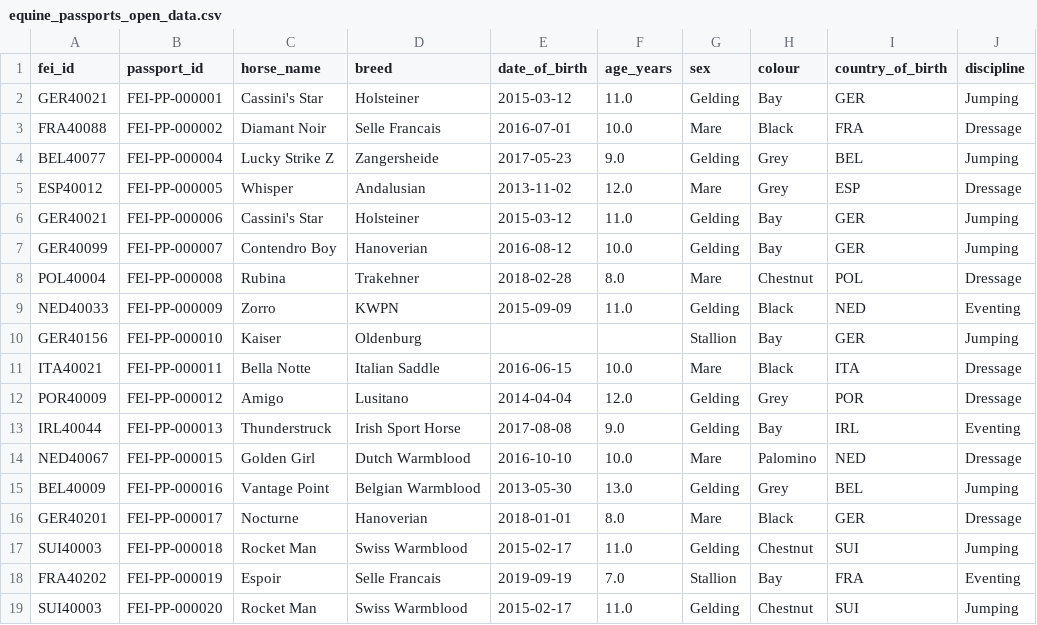
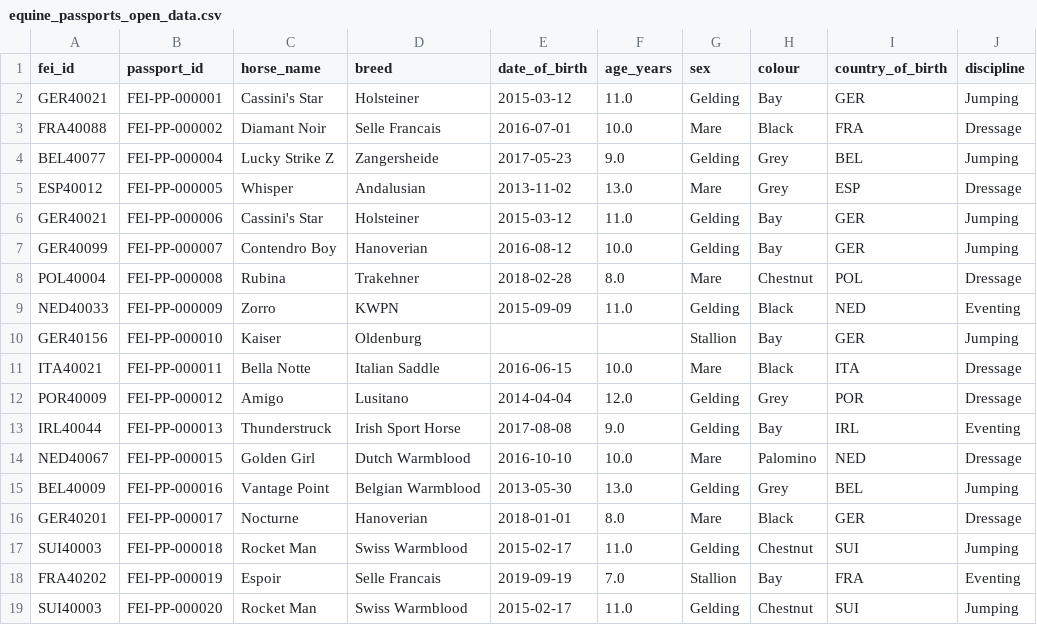
Before and after one commit to pmcintyr/equipass-open-data, a CSV file: output/public/equine_passports_open_data.csv, drawn as a sheet; only a part is shown; the diff names each change by its address in the sheet, - before the commit and + after, or states it on an @@ line.

Commit message:
chore: refresh Open Data export [skip ci]

```diff
--- a/output/public/equine_passports_open_data.csv
+++ b/output/public/equine_passports_open_data.csv
-F5 (age_years): 12.0
+F5 (age_years): 13.0
```
Also changed, not shown: 1 other file.
